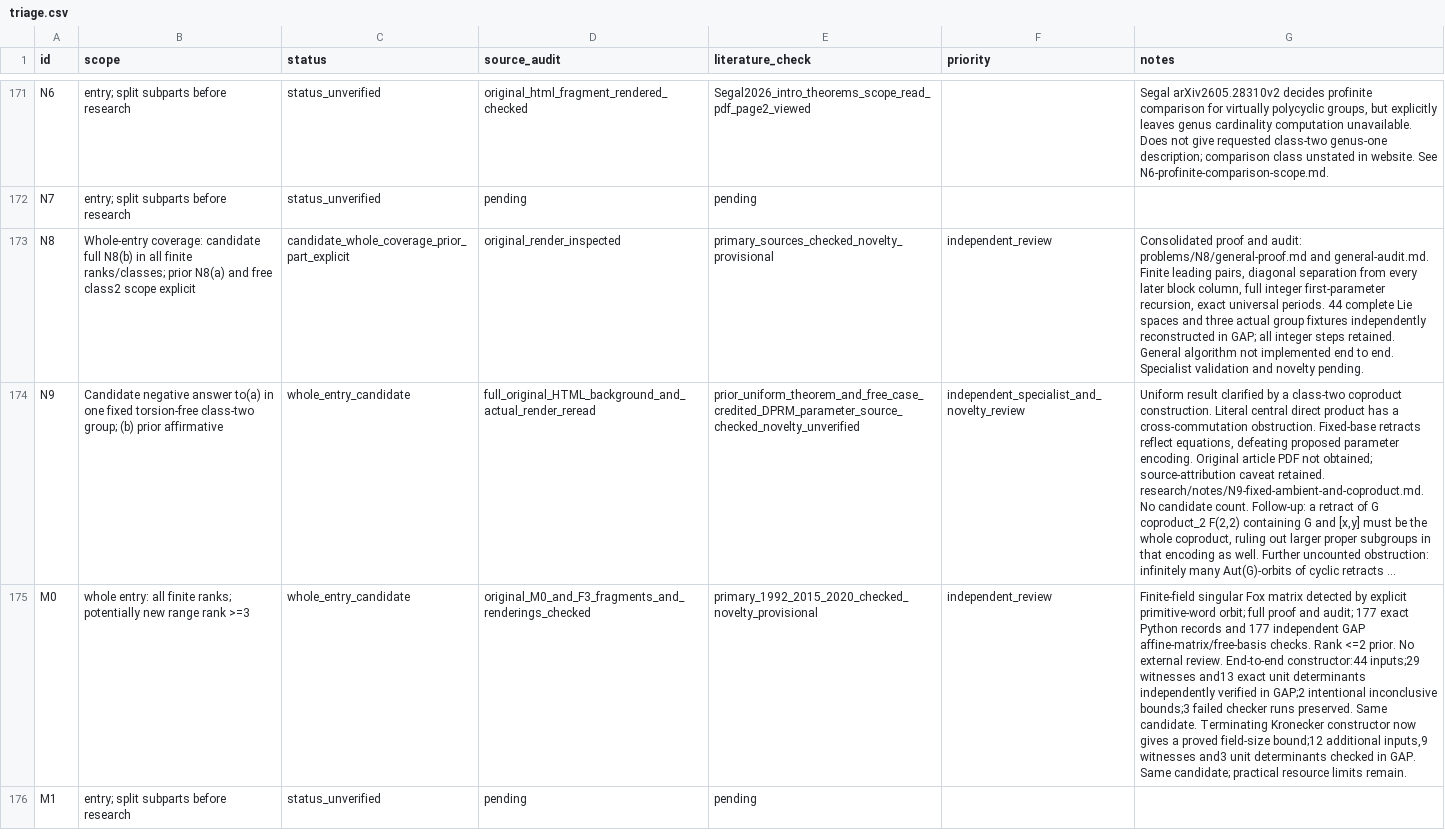
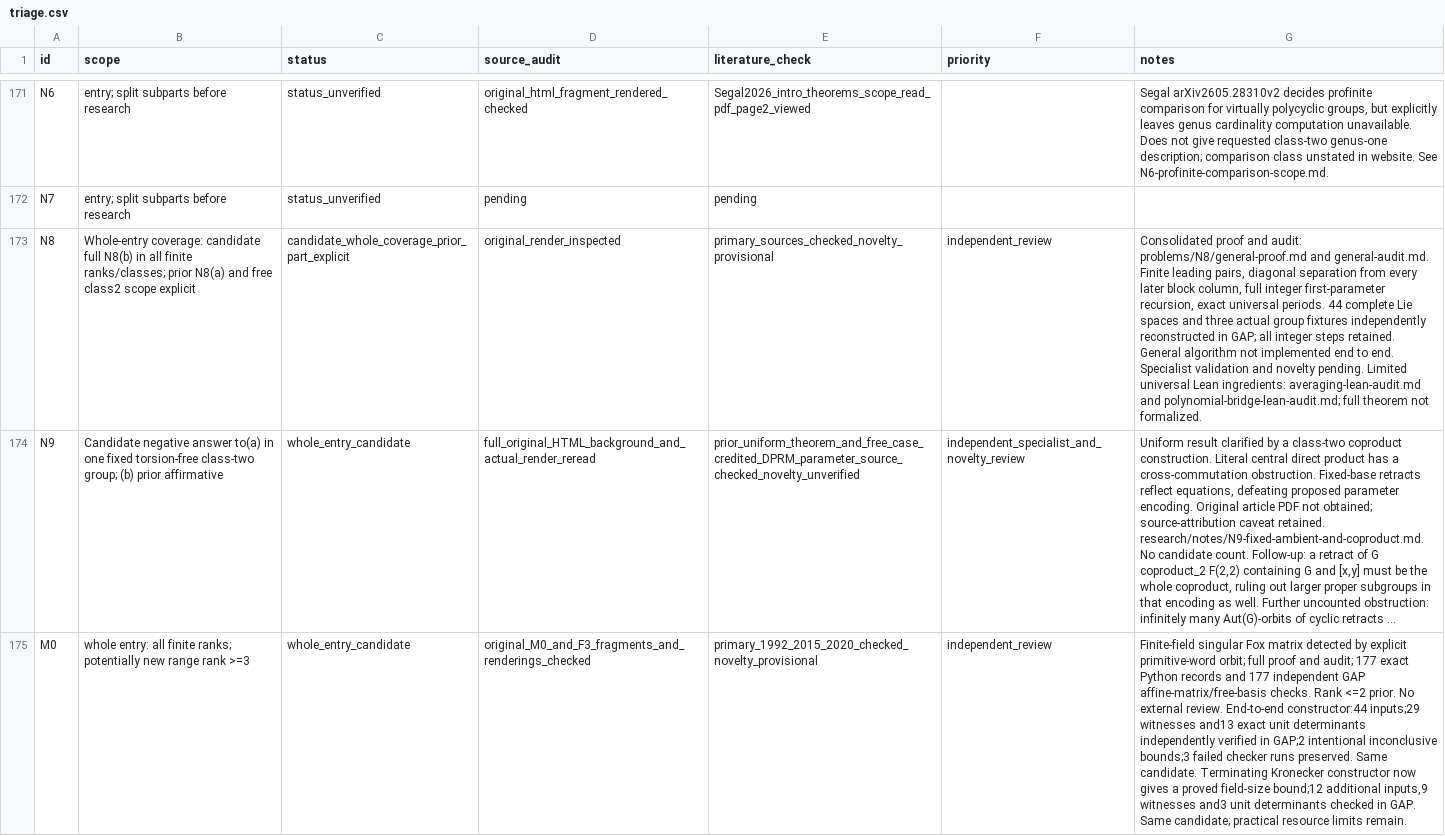
Before and after one commit to JUrban/gworld1, a CSV file: research/triage.csv, drawn as a sheet; only a part is shown, gaps mark what is left out; the shorter side is filled out with more unchanged rows; long unchanged cells end in …; the diff names each change by its address in the sheet, - before the commit and + after, or states it on an @@ line.

Commit message:
Verify N8 positional averaging bridge without division in Lean

```diff
--- a/research/triage.csv
+++ b/research/triage.csv
-G173 (notes): …novelty pending.
+G173 (notes): …novelty pending. Limited universal Lean ingredients: averaging-lean-audit.md and polynomial-bridge-lean-audit.md; full theorem not formalized.
```
Also changed, not shown: 25 other files.
